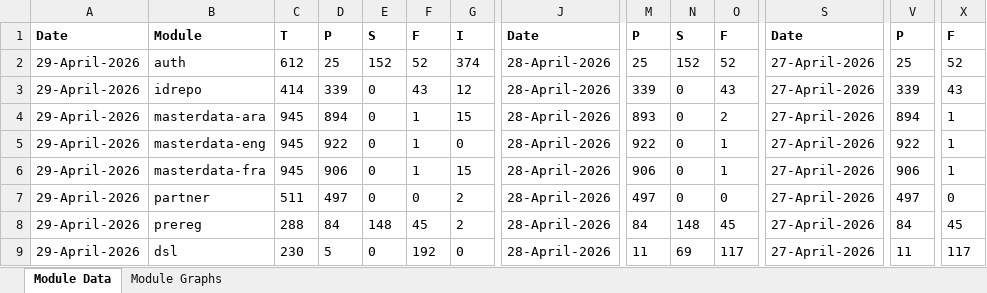
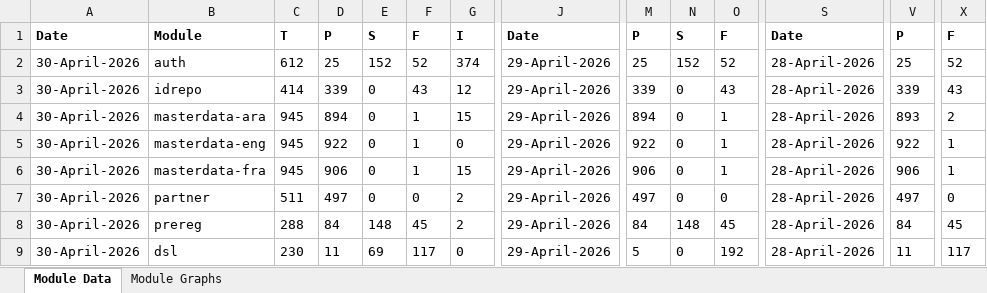
Before and after one commit to mosip/test-management, an Excel workbook: minio-report-tracker/xlxs/qa11new.xlsx, sheet Module Data, drawn as a sheet; only a part is shown, gaps mark what is left out; values as stored, in another font and other column widths than the file's, no borders; the diff names each change by its address in the sheet, - before the commit and + after, or states it on an @@ line.

```diff
--- a/minio-report-tracker/xlxs/qa11new.xlsx (sheet Module Data)
+++ b/minio-report-tracker/xlxs/qa11new.xlsx (sheet Module Data)
-A2:A9: 29-April-2026
+A2:A9: 30-April-2026
-J2:J9: 28-April-2026
+J2:J9: 29-April-2026
-S2:S9: 27-April-2026
+S2:S9: 28-April-2026
-M4: 893
+M4: 894
-O4: 2
+O4: 1
-V4: 894
+V4: 893
-X4: 1
+X4: 2
-D9: 5
+D9: 11
-E9: 0
+E9: 69
-F9: 192
+F9: 117
-M9: 11
+M9: 5
-N9: 69
+N9: 0
-O9: 117
+O9: 192
```
Also changed, not shown: charts or pictures, minio-report-tracker/xlxs/collab.xlsx, minio-report-tracker/xlxs/dev.xlsx, 12 other files.
